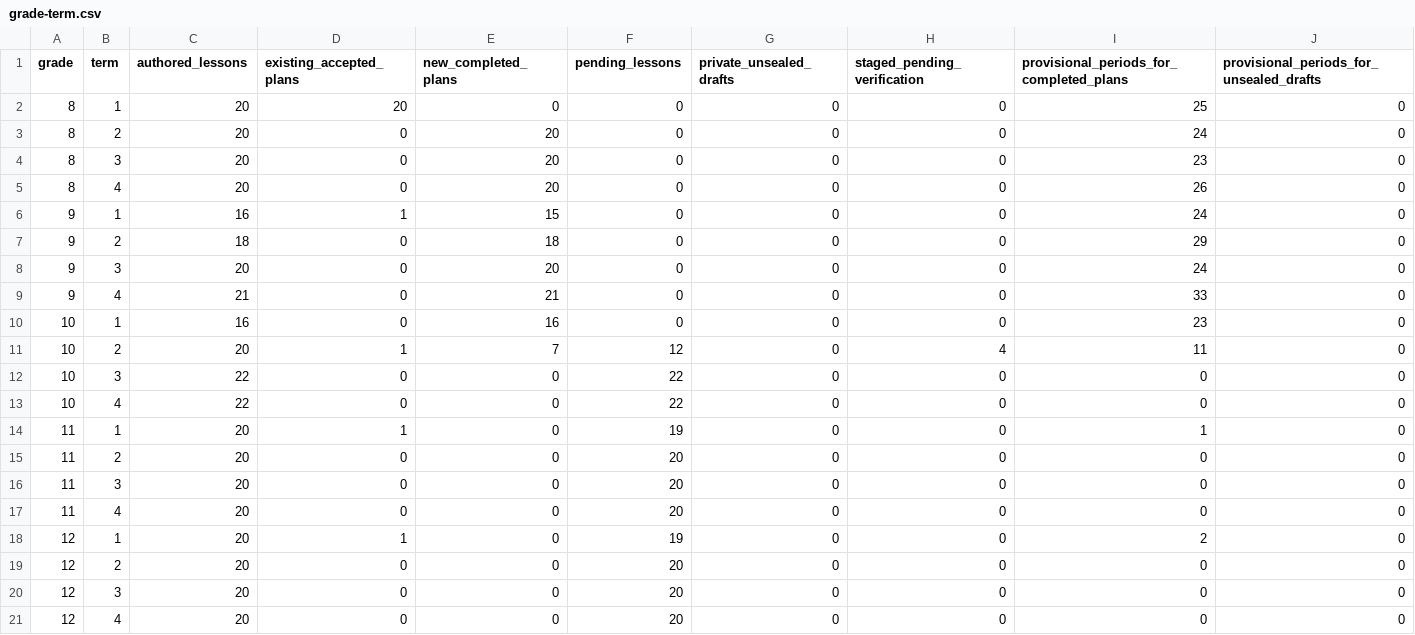
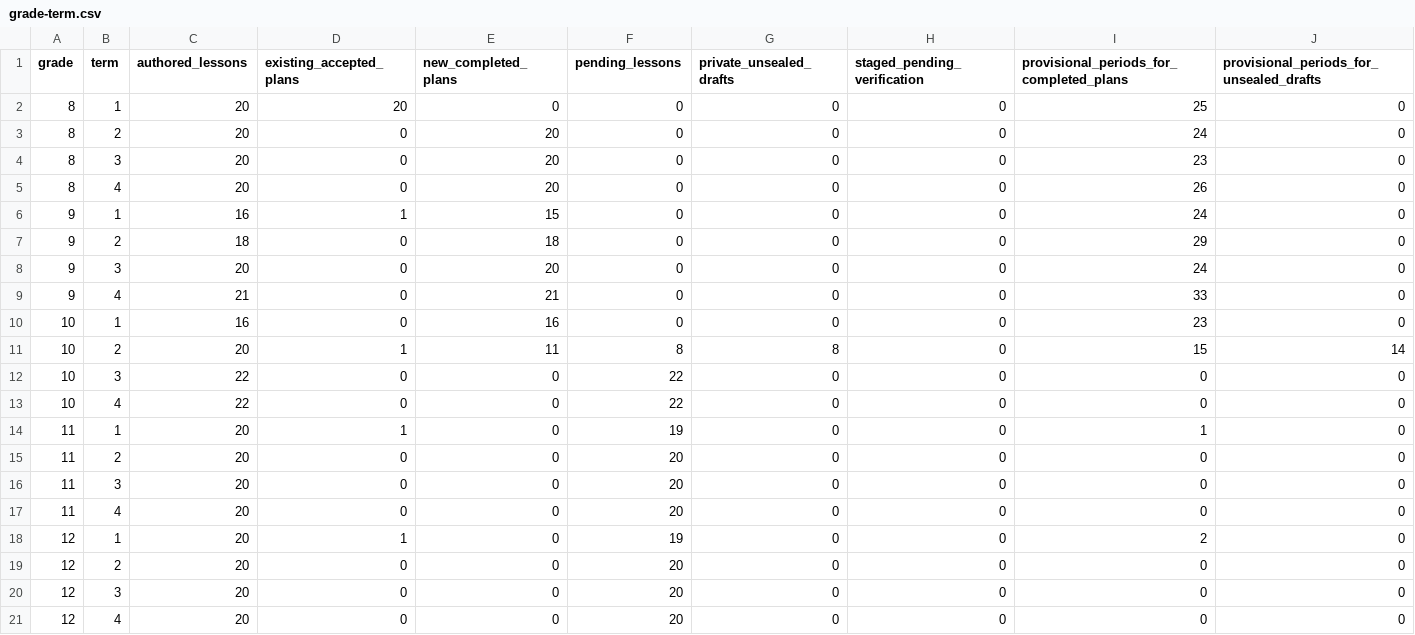
Before and after one commit to PDthePlug/Applied-Commerce-, a CSV file: docs/programme-rollout/grade-term.csv, drawn as a sheet; only a part is shown; removed rows and columns are numbered as before the commit, all else as after; rows hold the shown columns only; the diff names each change by its address in the sheet, - before the commit and + after, or states it on an @@ line.

```diff
--- a/docs/programme-rollout/grade-term.csv
+++ b/docs/programme-rollout/grade-term.csv
-row 11: 10 | 2 | 20 | 1 | 7 | 12 | 0 | 4 | 11 | 0
+row 11: 10 | 2 | 20 | 1 | 11 | 8 | 8 | 0 | 15 | 14
```
Also changed, not shown: 26 other files.
